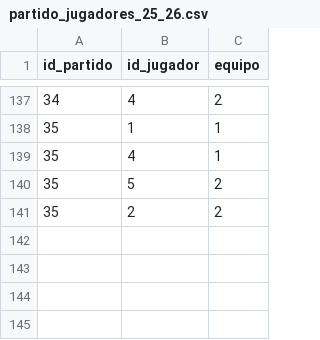
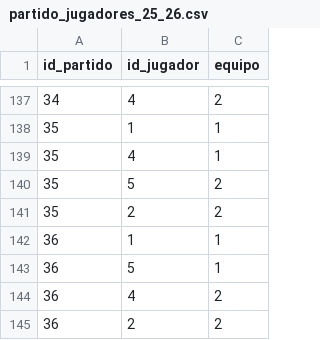
Before and after one commit to AlvarG12/padel_guimaneta, a CSV file: data/partido_jugadores_25_26.csv, drawn as a sheet; only a part is shown, gaps mark what is left out; the diff names each change by its address in the sheet, - before the commit and + after, or states it on an @@ line.

Commit message:
Nuevo partido jornada 5

```diff
--- a/data/partido_jugadores_25_26.csv
+++ b/data/partido_jugadores_25_26.csv
+row 142: 36 | 1 | 1
+row 143: 36 | 5 | 1
+row 144: 36 | 4 | 2
+row 145: 36 | 2 | 2
```
